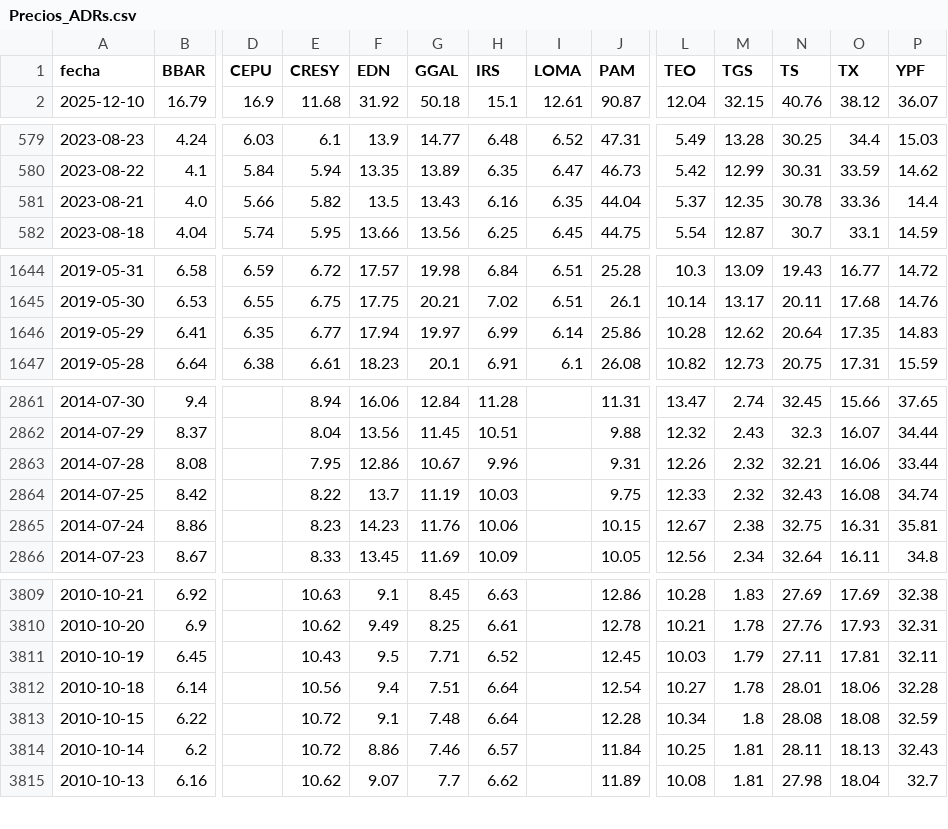
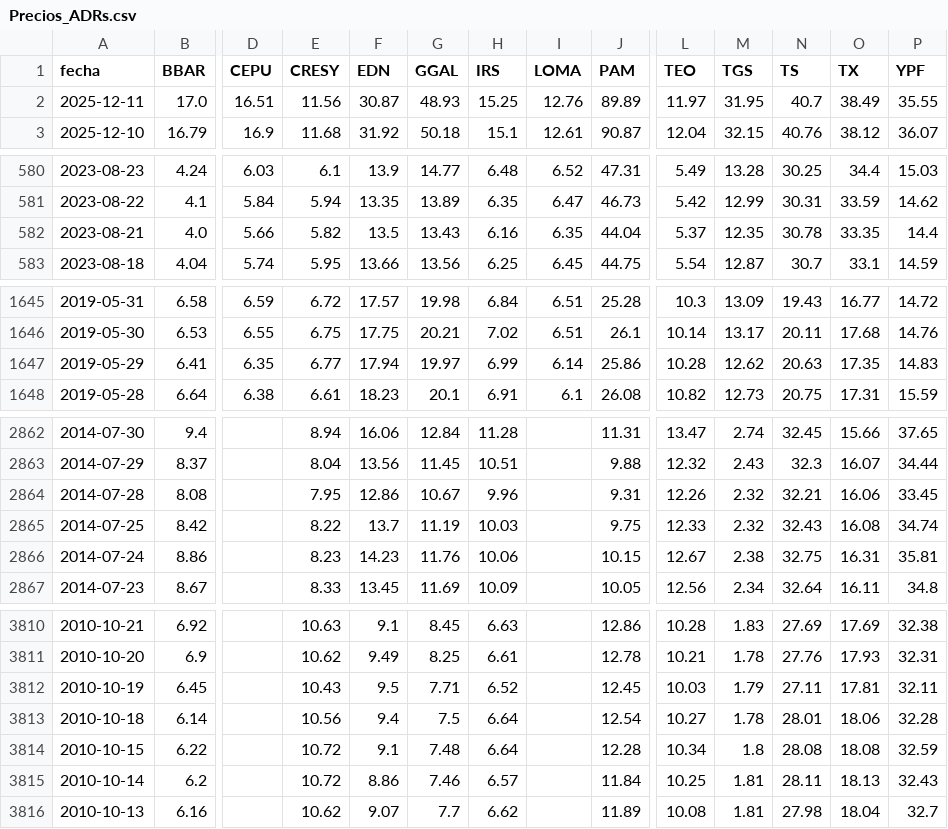
Before and after one commit to jesusrobles824/base-de-datos, a CSV file: Precios_ADRs.csv, drawn as a sheet; only a part is shown, gaps mark what is left out; addresses are those after the commit; rows hold the shown columns only; the diff covers the shown part only; the diff names each change by its address in the sheet, - before the commit and + after, or states it on an @@ line.

```diff
--- a/Precios_ADRs.csv
+++ b/Precios_ADRs.csv
+row 2: 2025-12-11 | 17.0 | 16.51 | 11.56 | 30.87 | 48.93 | 15.25 | 12.76 | 89.89 | 11.97 | 31.95 | 40.7 | 38.49 | 35.55
-O582 (TX): 33.36
+O582 (TX): 33.35
-N1647 (TS): 20.64
+N1647 (TS): 20.63
-P2864 (YPF): 33.44
+P2864 (YPF): 33.45
-G3813 (GGAL): 7.51
+G3813 (GGAL): 7.5
```
Also changed, not shown: 2 edited cells elsewhere in this file, ADRs_variacion_porcentual_diaria.csv.
